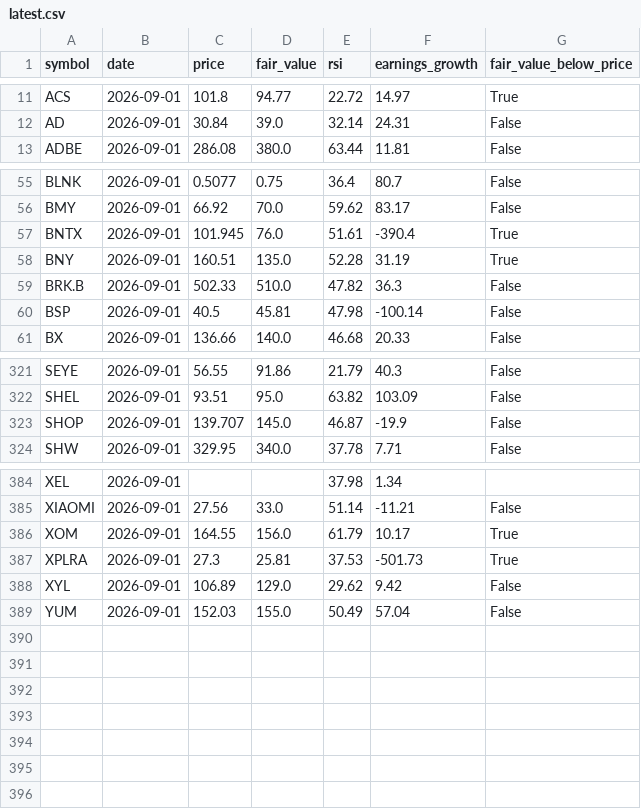
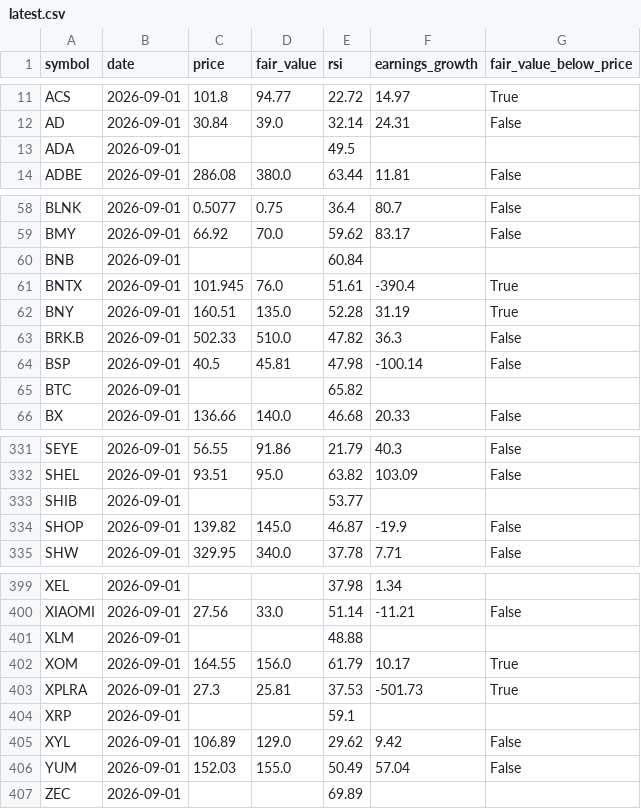
Before and after one commit to Bas-de-G/stock_rsi_screener, a CSV file: data/latest.csv, drawn as a sheet; only a part is shown, gaps mark what is left out; the diff covers the shown part only.

```diff
--- a/data/latest.csv
+++ b/data/latest.csv
@@ -12,2 +12,3 @@ ACS,2026-09-01,101.8,94.77,22.72,14.97,True
 AD,2026-09-01,30.84,39.0,32.14,24.31,False
+ADA,2026-09-01,,,49.5,,
 ADBE,2026-09-01,286.08,380.0,63.44,11.81,False
@@ -56,2 +59,3 @@ BLNK,2026-09-01,0.5077,0.75,36.4,80.7,False
 BMY,2026-09-01,66.92,70.0,59.62,83.17,False
+BNB,2026-09-01,,,60.84,,
 BNTX,2026-09-01,101.945,76.0,51.61,-390.4,True
@@ -60,2 +64,3 @@ BRK.B,2026-09-01,502.33,510.0,47.82,36.3,False
 BSP,2026-09-01,40.5,45.81,47.98,-100.14,False
+BTC,2026-09-01,,,65.82,,
 BX,2026-09-01,136.66,140.0,46.68,20.33,False
@@ -322,3 +332,4 @@ SEYE,2026-09-01,56.55,91.86,21.79,40.3,False
 SHEL,2026-09-01,93.51,95.0,63.82,103.09,False
-SHOP,2026-09-01,139.707,145.0,46.87,-19.9,False
+SHIB,2026-09-01,,,53.77,,
+SHOP,2026-09-01,139.82,145.0,46.87,-19.9,False
 SHW,2026-09-01,329.95,340.0,37.78,7.71,False
@@ -385,5 +400,8 @@ XEL,2026-09-01,,,37.98,1.34,
 XIAOMI,2026-09-01,27.56,33.0,51.14,-11.21,False
+XLM,2026-09-01,,,48.88,,
 XOM,2026-09-01,164.55,156.0,61.79,10.17,True
 XPLRA,2026-09-01,27.3,25.81,37.53,-501.73,True
+XRP,2026-09-01,,,59.1,,
 XYL,2026-09-01,106.89,129.0,29.62,9.42,False
 YUM,2026-09-01,152.03,155.0,50.49,57.04,False
+ZEC,2026-09-01,,,69.89,,
```
Also changed, not shown: 11 added rows and 4 edited cells elsewhere in this file, recommendations.csv, 2 other files.
